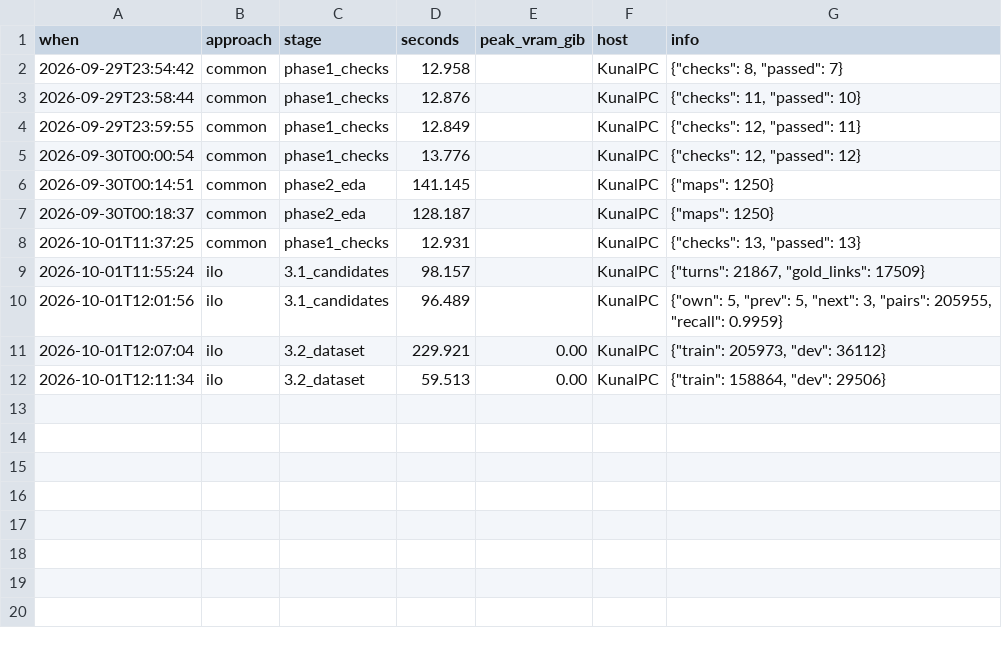
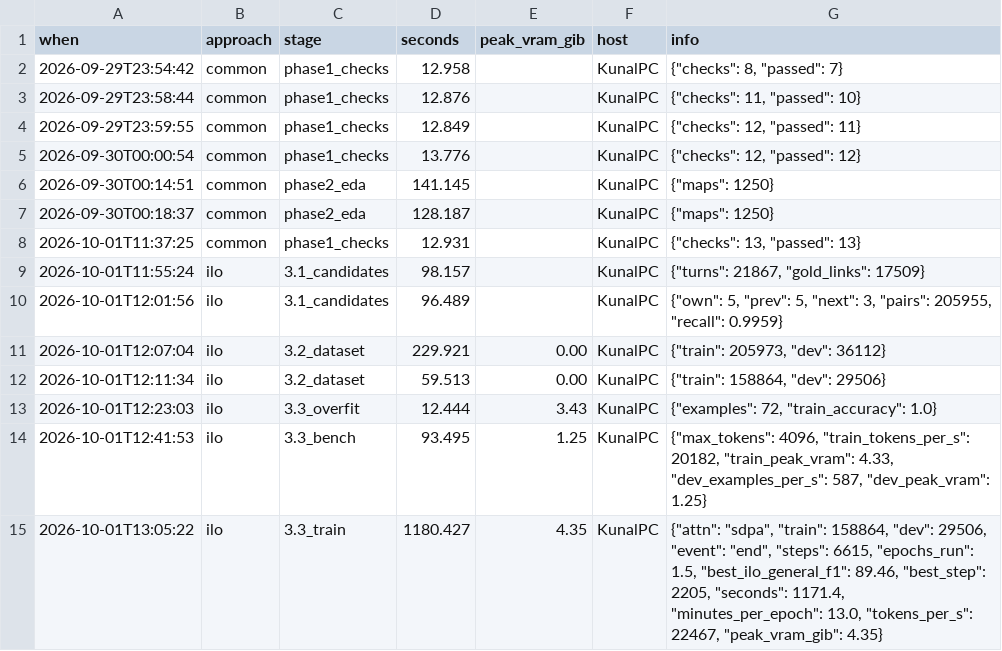
Before and after one commit to KuuNL/Argument-Mining, a CSV file: results/timing.csv, drawn as a sheet.

```diff
--- a/results/timing.csv
+++ b/results/timing.csv
@@ -12 +12,4 @@ when,approach,stage,seconds,peak_vram_gib,host,info
 2026-10-01T12:11:34,ilo,3.2_dataset,59.513,0.00,KunalPC,"{""train"": 158864, ""dev"": 29506}"
+2026-10-01T12:23:03,ilo,3.3_overfit,12.444,3.43,KunalPC,"{""examples"": 72, ""train_accuracy"": 1.0}"
+2026-10-01T12:41:53,ilo,3.3_bench,93.495,1.25,KunalPC,"{""max_tokens"": 4096, ""train_tokens_per_s"": 20182, ""train_peak_vram"": 4.33, ""dev_examples_per_s"": 587, ""dev_peak_vram"": 1.25}"
+2026-10-01T13:05:22,ilo,3.3_train,1180.427,4.35,KunalPC,"{""attn"": ""sdpa"", ""train"": 158864, ""dev"": 29506, ""event"": ""end"", ""steps"": 6615, ""epochs_run"": 1.5, ""best_ilo_general_f1"": 89.46, ""best_step"": 2205, ""seconds"": 1171.4, ""minutes_per_epoch"": 13.0, ""tokens_per_s"": 22467, ""peak_vram_gib"": 4.35}"
```
Also changed, not shown: 15 other files.
